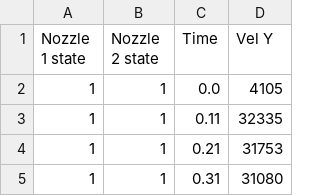
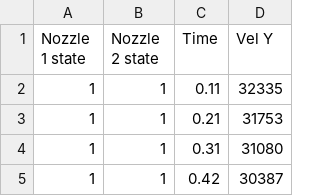
Before and after one commit to mattallenn/gnc, a CSV file: 11-11-test/PID_boiled_2.csv, drawn as a sheet; only a part is shown; the shorter side is filled out with more unchanged rows.

Commit message:
Update PID_boiled_2.csv

```diff
--- a/11-11-test/PID_boiled_2.csv
+++ b/11-11-test/PID_boiled_2.csv
@@ -1,3 +1,2 @@
 Nozzle 1 state,Nozzle 2 state,Time,Vel Y
-1,1, 0.0,4105
 1,1, 0.11,32335
```
